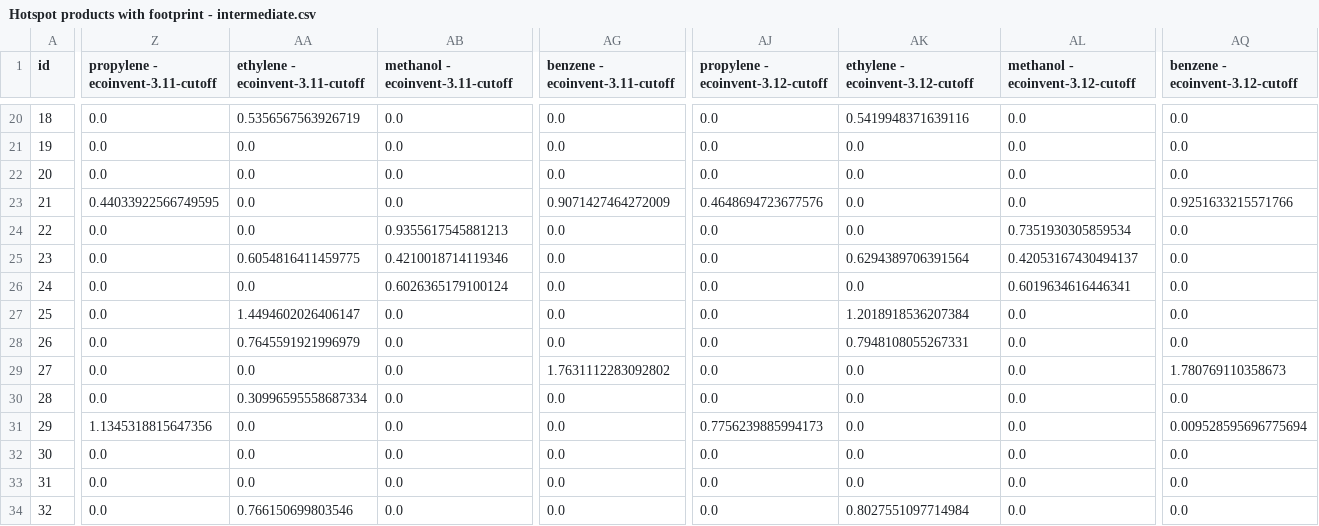
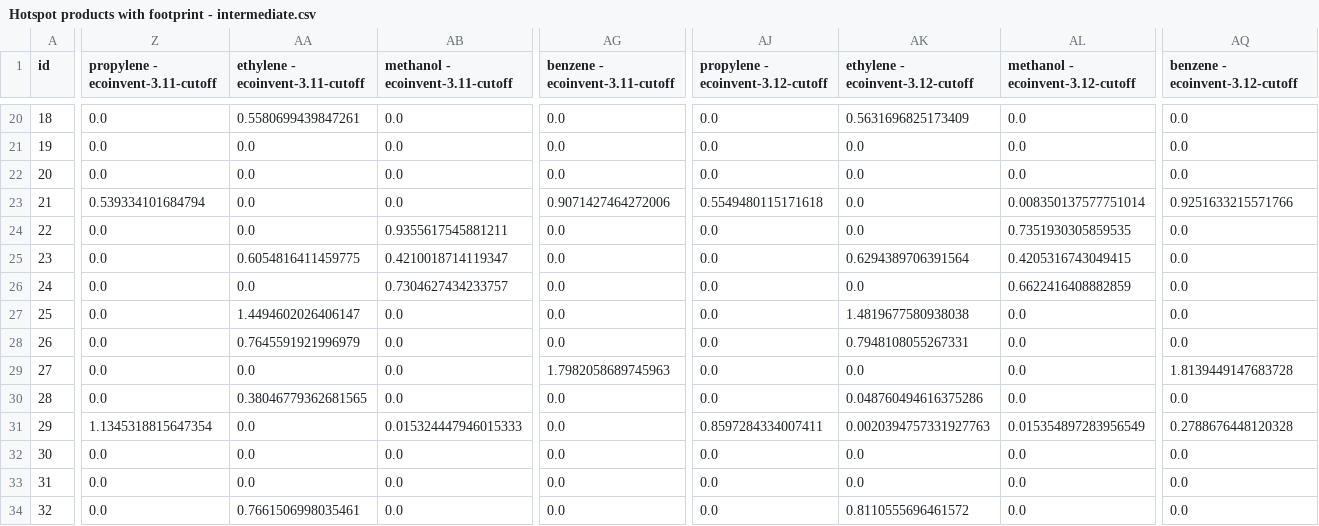
Before and after one commit to nicolnt/screen-lca-paper-supplementary-code, a CSV file: output/Hotspot products with footprint - intermediate.csv, drawn as a sheet; only a part is shown, gaps mark what is left out; the diff covers the shown part only; the diff names each change by its address in the sheet, - before the commit and + after, or states it on an @@ line.

```diff
--- a/output/Hotspot products with footprint - intermediate.csv
+++ b/output/Hotspot products with footprint - intermediate.csv
-AA20 (ethylene - ecoinvent-3.11-cutoff): 0.5356567563926719
+AA20 (ethylene - ecoinvent-3.11-cutoff): 0.5580699439847261
-AK20 (ethylene - ecoinvent-3.12-cutoff): 0.5419948371639116
+AK20 (ethylene - ecoinvent-3.12-cutoff): 0.5631696825173409
-Z23: 0.44033922566749595
+Z23: 0.539334101684794
-AG23 (benzene - ecoinvent-3.11-cutoff): 0.9071427464272009
+AG23 (benzene - ecoinvent-3.11-cutoff): 0.9071427464272006
-AJ23: 0.4648694723677576
+AJ23: 0.5549480115171618
-AL23 (methanol - ecoinvent-3.12-cutoff): 0.0
+AL23 (methanol - ecoinvent-3.12-cutoff): 0.008350137577751014
-AB24 (methanol - ecoinvent-3.11-cutoff): 0.9355617545881213
+AB24 (methanol - ecoinvent-3.11-cutoff): 0.9355617545881211
-AL24 (methanol - ecoinvent-3.12-cutoff): 0.7351930305859534
+AL24 (methanol - ecoinvent-3.12-cutoff): 0.7351930305859535
-AB25 (methanol - ecoinvent-3.11-cutoff): 0.4210018714119346
+AB25 (methanol - ecoinvent-3.11-cutoff): 0.4210018714119347
-AL25 (methanol - ecoinvent-3.12-cutoff): 0.42053167430494137
+AL25 (methanol - ecoinvent-3.12-cutoff): 0.4205316743049415
-AB26 (methanol - ecoinvent-3.11-cutoff): 0.6026365179100124
+AB26 (methanol - ecoinvent-3.11-cutoff): 0.7304627434233757
-AL26 (methanol - ecoinvent-3.12-cutoff): 0.6019634616446341
+AL26 (methanol - ecoinvent-3.12-cutoff): 0.6622416408882859
-AK27 (ethylene - ecoinvent-3.12-cutoff): 1.2018918536207384
+AK27 (ethylene - ecoinvent-3.12-cutoff): 1.4819677580938038
-AG29 (benzene - ecoinvent-3.11-cutoff): 1.7631112283092802
+AG29 (benzene - ecoinvent-3.11-cutoff): 1.7982058689745963
-AQ29 (benzene - ecoinvent-3.12-cutoff): 1.780769110358673
+AQ29 (benzene - ecoinvent-3.12-cutoff): 1.8139449147683728
-AA30 (ethylene - ecoinvent-3.11-cutoff): 0.30996595558687334
+AA30 (ethylene - ecoinvent-3.11-cutoff): 0.38046779362681565
-AK30 (ethylene - ecoinvent-3.12-cutoff): 0.0
+AK30 (ethylene - ecoinvent-3.12-cutoff): 0.048760494616375286
-Z31: 1.1345318815647356
+Z31: 1.1345318815647354
-AB31 (methanol - ecoinvent-3.11-cutoff): 0.0
+AB31 (methanol - ecoinvent-3.11-cutoff): 0.015324447946015333
-AJ31: 0.7756239885994173
+AJ31: 0.8597284334007411
-AK31 (ethylene - ecoinvent-3.12-cutoff): 0.0
+AK31 (ethylene - ecoinvent-3.12-cutoff): 0.0020394757331927763
-AL31 (methanol - ecoinvent-3.12-cutoff): 0.0
+AL31 (methanol - ecoinvent-3.12-cutoff): 0.015354897283956549
-AQ31 (benzene - ecoinvent-3.12-cutoff): 0.009528595696775694
+AQ31 (benzene - ecoinvent-3.12-cutoff): 0.2788676448120328
-AA34 (ethylene - ecoinvent-3.11-cutoff): 0.766150699803546
+AA34 (ethylene - ecoinvent-3.11-cutoff): 0.7661506998035461
-AK34 (ethylene - ecoinvent-3.12-cutoff): 0.8027551097714984
+AK34 (ethylene - ecoinvent-3.12-cutoff): 0.8110555696461572
```
Also changed, not shown: 85 edited cells elsewhere in this file, output/Hotspot products with footprint - processed.csv, 2 other files.
